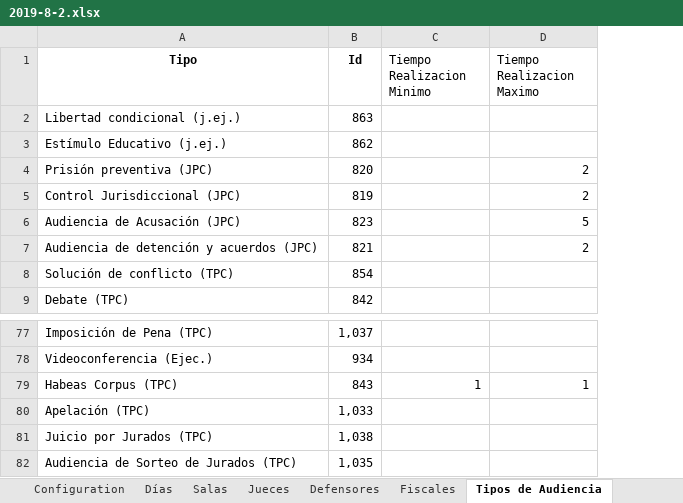
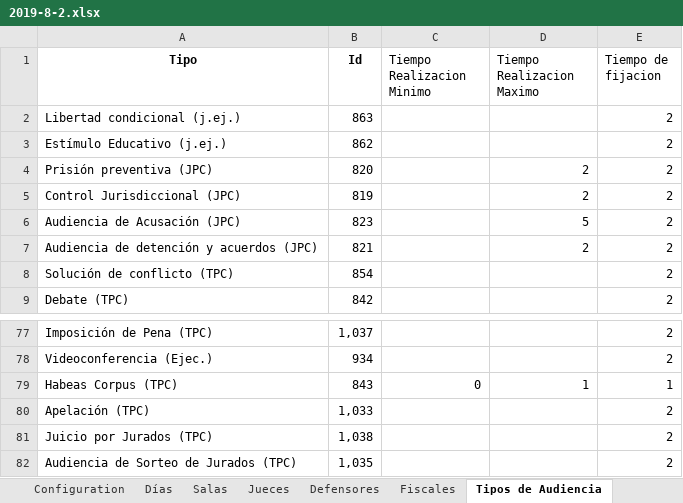
Before and after one commit to WencesVillegasMarset/optaplanner-time, an Excel workbook: examples/sources/data/unsolved/2019-8-2.xlsx, sheet Tipos de Audiencia, drawn as a sheet; only a part is shown, gaps mark what is left out; values as stored, in another font and other column widths than the file's, no borders; the diff names each change by its address in the sheet, - before the commit and + after, or states it on an @@ line.

Commit message:
Aumento incremental 2
Corregir excel writer??

```diff
--- a/examples/sources/data/unsolved/2019-8-2.xlsx (sheet Tipos de Audiencia)
+++ b/examples/sources/data/unsolved/2019-8-2.xlsx (sheet Tipos de Audiencia)
+column E (Tiempo de fijacion), rows 2-9: all 2; rows 77-82: 2 | 2 | 1 | 2 | 2 | 2
-C79 (Tiempo Realizacion Minimo): 1
+C79 (Tiempo Realizacion Minimo): 0
```
Also changed, not shown: 59 other files.
